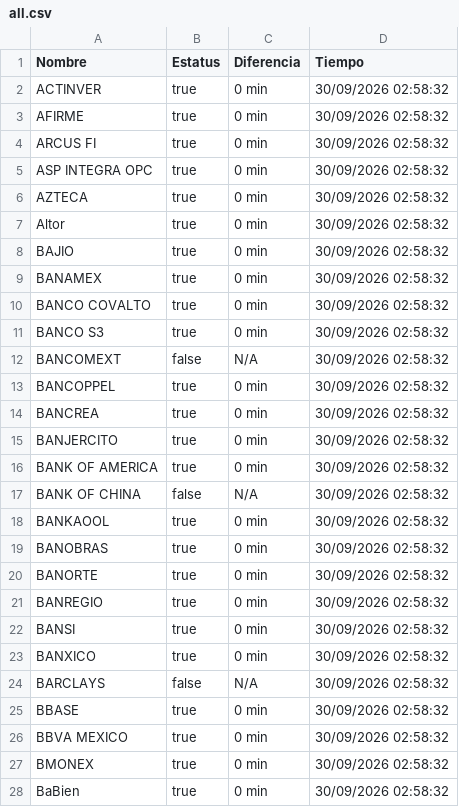
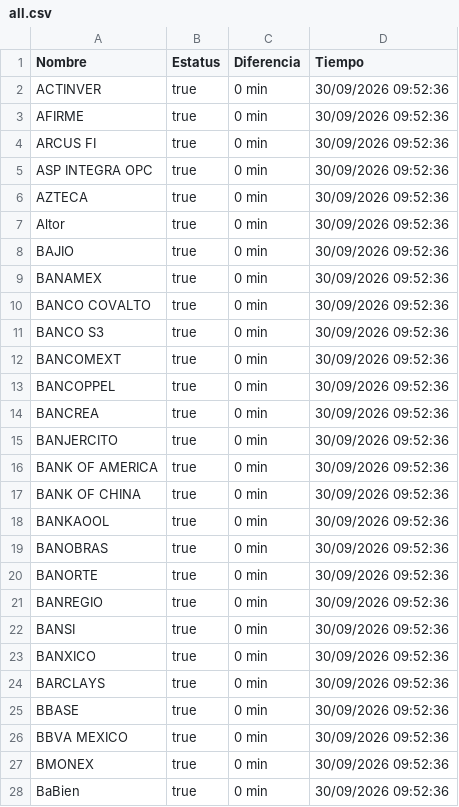
Before and after one commit to mali1412/monspei-scrapper, a CSV file: salidas/all.csv, drawn as a sheet; only a part is shown; the diff covers the shown part only.

```diff
--- a/salidas/all.csv
+++ b/salidas/all.csv
@@ -1,28 +1,28 @@
 Nombre,Estatus,Diferencia,Tiempo
-"ACTINVER",true,0 min,30/09/2026 02:58:32
-"AFIRME",true,0 min,30/09/2026 02:58:32
-"ARCUS FI",true,0 min,30/09/2026 02:58:32
-"ASP INTEGRA OPC",true,0 min,30/09/2026 02:58:32
-"AZTECA",true,0 min,30/09/2026 02:58:32
-"Altor",true,0 min,30/09/2026 02:58:32
-"BAJIO",true,0 min,30/09/2026 02:58:32
-"BANAMEX",true,0 min,30/09/2026 02:58:32
-"BANCO COVALTO",true,0 min,30/09/2026 02:58:32
-"BANCO S3",true,0 min,30/09/2026 02:58:32
-"BANCOMEXT",false,N/A,30/09/2026 02:58:32
-"BANCOPPEL",true,0 min,30/09/2026 02:58:32
-"BANCREA",true,0 min,30/09/2026 02:58:32
-"BANJERCITO",true,0 min,30/09/2026 02:58:32
-"BANK OF AMERICA",true,0 min,30/09/2026 02:58:32
-"BANK OF CHINA",false,N/A,30/09/2026 02:58:32
-"BANKAOOL",true,0 min,30/09/2026 02:58:32
-"BANOBRAS",true,0 min,30/09/2026 02:58:32
-"BANORTE",true,0 min,30/09/2026 02:58:32
-"BANREGIO",true,0 min,30/09/2026 02:58:32
-"BANSI",true,0 min,30/09/2026 02:58:32
-"BANXICO",true,0 min,30/09/2026 02:58:32
-"BARCLAYS",false,N/A,30/09/2026 02:58:32
-"BBASE",true,0 min,30/09/2026 02:58:32
-"BBVA MEXICO",true,0 min,30/09/2026 02:58:32
-"BMONEX",true,0 min,30/09/2026 02:58:32
-"BaBien",true,0 min,30/09/2026 02:58:32
+"ACTINVER",true,0 min,30/09/2026 09:52:36
+"AFIRME",true,0 min,30/09/2026 09:52:36
+"ARCUS FI",true,0 min,30/09/2026 09:52:36
+"ASP INTEGRA OPC",true,0 min,30/09/2026 09:52:36
+"AZTECA",true,0 min,30/09/2026 09:52:36
+"Altor",true,0 min,30/09/2026 09:52:36
+"BAJIO",true,0 min,30/09/2026 09:52:36
+"BANAMEX",true,0 min,30/09/2026 09:52:36
+"BANCO COVALTO",true,0 min,30/09/2026 09:52:36
+"BANCO S3",true,0 min,30/09/2026 09:52:36
+"BANCOMEXT",true,0 min,30/09/2026 09:52:36
+"BANCOPPEL",true,0 min,30/09/2026 09:52:36
+"BANCREA",true,0 min,30/09/2026 09:52:36
+"BANJERCITO",true,0 min,30/09/2026 09:52:36
+"BANK OF AMERICA",true,0 min,30/09/2026 09:52:36
+"BANK OF CHINA",true,0 min,30/09/2026 09:52:36
+"BANKAOOL",true,0 min,30/09/2026 09:52:36
+"BANOBRAS",true,0 min,30/09/2026 09:52:36
+"BANORTE",true,0 min,30/09/2026 09:52:36
+"BANREGIO",true,0 min,30/09/2026 09:52:36
+"BANSI",true,0 min,30/09/2026 09:52:36
+"BANXICO",true,0 min,30/09/2026 09:52:36
+"BARCLAYS",true,0 min,30/09/2026 09:52:36
+"BBASE",true,0 min,30/09/2026 09:52:36
+"BBVA MEXICO",true,0 min,30/09/2026 09:52:36
+"BMONEX",true,0 min,30/09/2026 09:52:36
+"BaBien",true,0 min,30/09/2026 09:52:36
```
Also changed, not shown: 98 edited cells elsewhere in this file, 3 other files.
